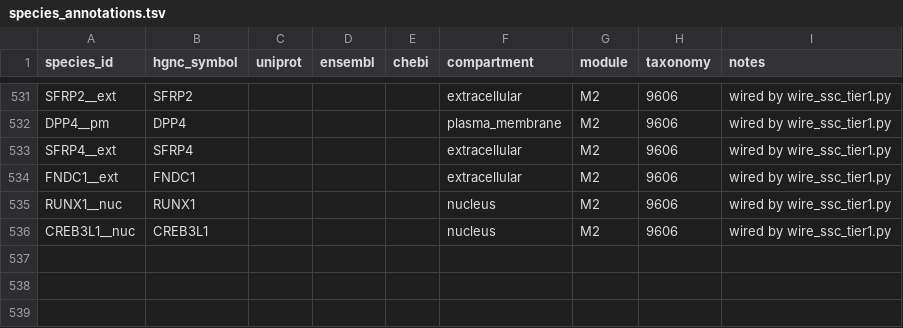
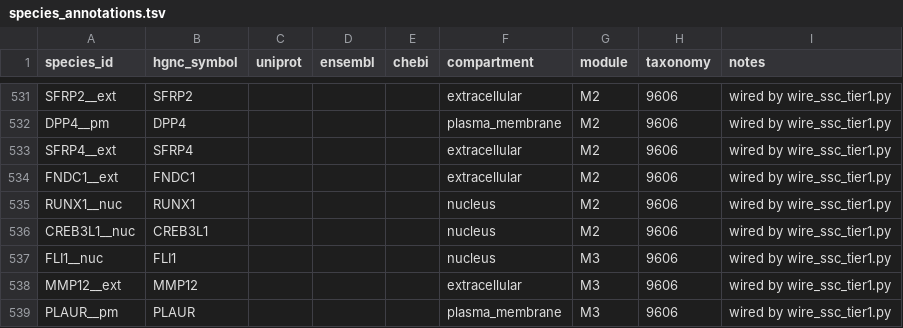
Before and after one commit to Nurtal/IDT_SSc_map, a TSV file: curation/annotations/species_annotations.tsv, drawn as a sheet; only a part is shown, gaps mark what is left out; the diff names each change by its address in the sheet, - before the commit and + after, or states it on an @@ line.

```diff
--- a/curation/annotations/species_annotations.tsv
+++ b/curation/annotations/species_annotations.tsv
+row 537: FLI1__nuc | FLI1 |  |  |  | nucleus | M3 | 9606 | wired by wire_ssc_tier1.py
+row 538: MMP12__ext | MMP12 |  |  |  | extracellular | M3 | 9606 | wired by wire_ssc_tier1.py
+row 539: PLAUR__pm | PLAUR |  |  |  | plasma_membrane | M3 | 9606 | wired by wire_ssc_tier1.py
```
Also changed, not shown: analysis/network/centrality.tsv, curation/annotations/reaction_evidence.tsv, 19 other files.
